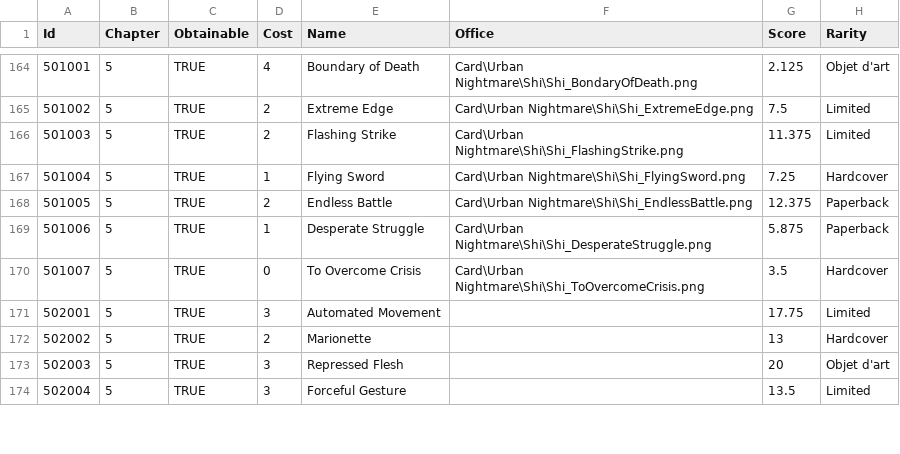
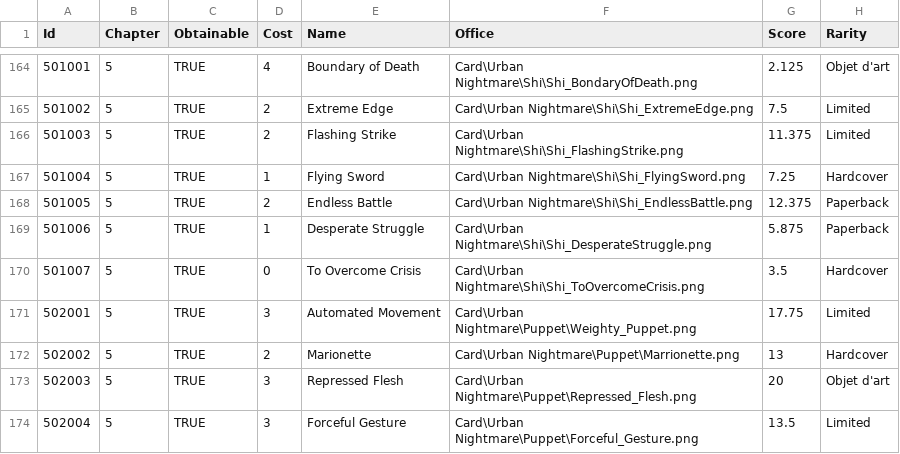
Before and after one commit to LastAeon77/LibraryOfRuinaBot, a CSV file: CardData.csv, drawn as a sheet; only a part is shown, gaps mark what is left out; the diff covers the shown part only; the diff names each change by its address in the sheet, - before the commit and + after, or states it on an @@ line.

```diff
--- a/CardData.csv
+++ b/CardData.csv
-F171 (Office): (empty)
+F171 (Office): Card\Urban Nightmare\Puppet\Weighty_Puppet.png
-F172 (Office): (empty)
+F172 (Office): Card\Urban Nightmare\Puppet\Marrionette.png
-F173 (Office): (empty)
+F173 (Office): Card\Urban Nightmare\Puppet\Repressed_Flesh.png
-F174 (Office): (empty)
+F174 (Office): Card\Urban Nightmare\Puppet\Forceful_Gesture.png
```
Also changed, not shown: 5 added rows and 5 edited cells elsewhere in this file, 14 other files.
